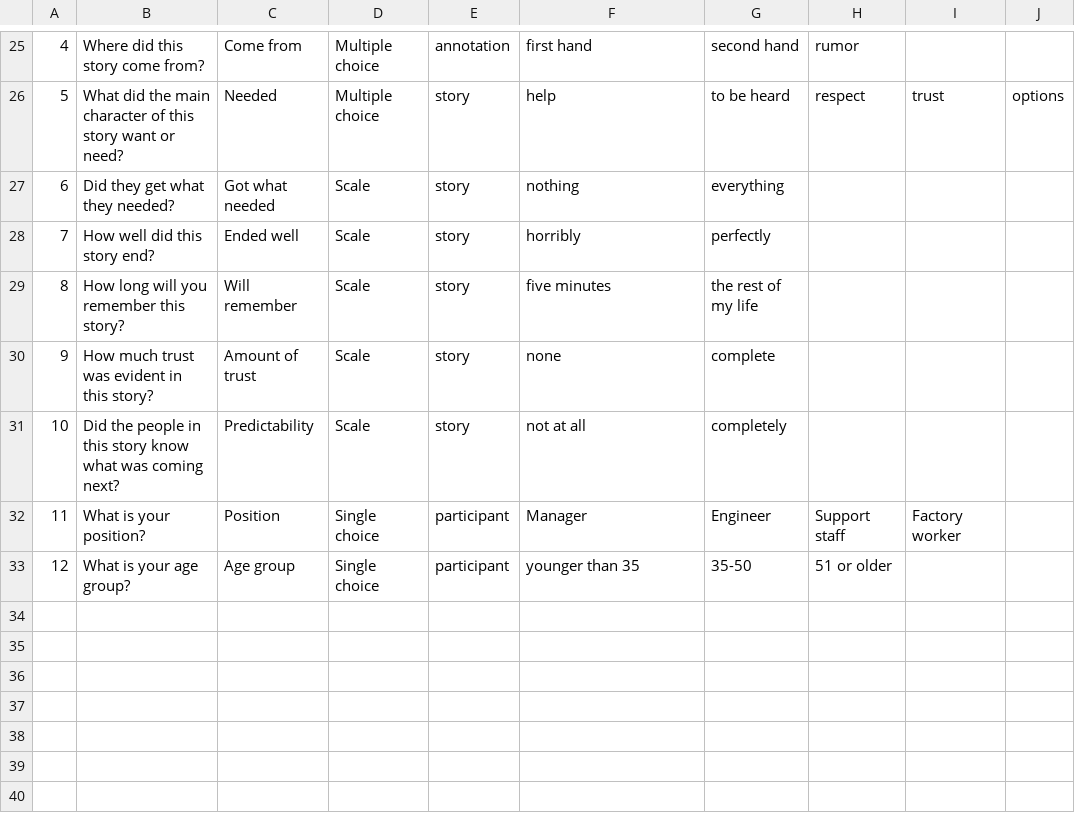
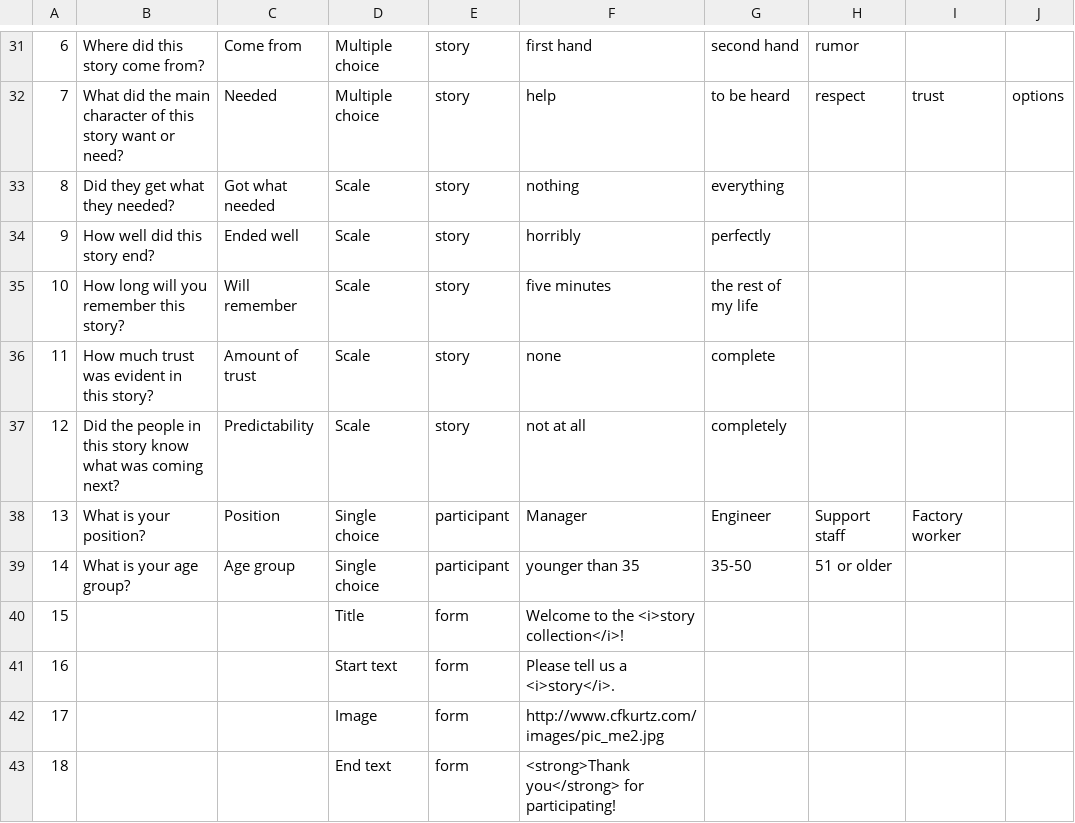
Before and after one commit to pdfernhout/narrafirma, a CSV file: samples/narrafirma_example_story_form.csv, drawn as a sheet; only a part is shown, gaps mark what is left out; addresses are those after the commit; the diff covers the shown part only; the diff names each change by its address in the sheet, - before the commit and + after, or states it on an @@ line.

```diff
--- a/samples/narrafirma_example_story_form.csv
+++ b/samples/narrafirma_example_story_form.csv
-A31: 4
+A31: 6
-E31: annotation
+E31: story
-A32: 5
+A32: 7
-A33: 6
+A33: 8
-A34: 7
+A34: 9
-A35: 8
+A35: 10
-A36: 9
+A36: 11
-A37: 10
+A37: 12
-A38: 11
+A38: 13
-A39: 12
+A39: 14
+row 40: 15 |  |  | Title | form | Welcome to the <i>story collection</i>!
+row 41: 16 |  |  | Start text | form | Please tell us a <i>story</i>.
+row 42: 17 |  |  | Image | form | http://www.cfkurtz.com/images/pic_me2.jpg
+row 43: 18 |  |  | End text | form | <strong>Thank you</strong> for participating!
```
Also changed, not shown: 6 added rows and 22 edited cells elsewhere in this file, samples/narrafirma_example_stories.csv, 1 other file.
